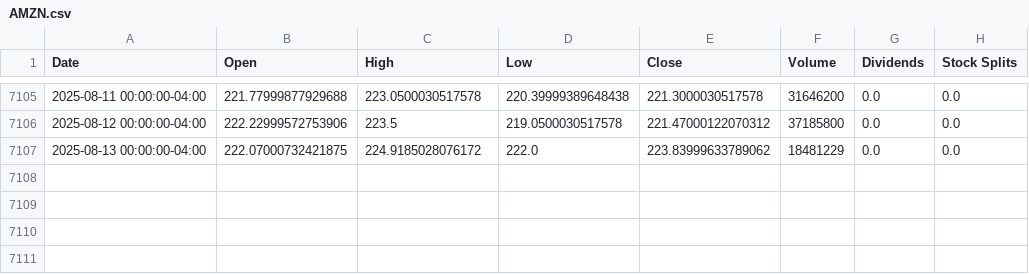
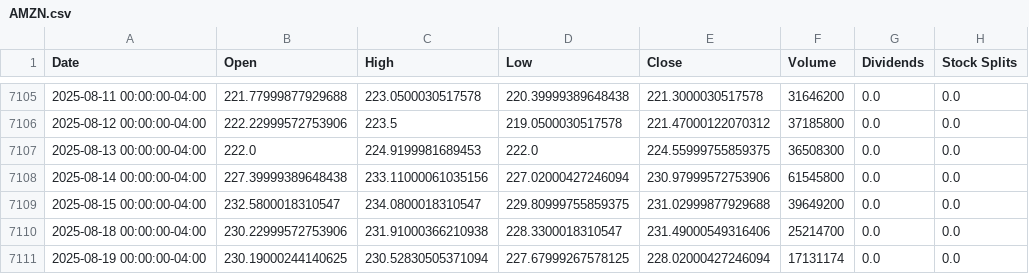
Before and after one commit to codereport/blink, a CSV file: historical_data/AMZN.csv, drawn as a sheet; only a part is shown, gaps mark what is left out.

```diff
--- a/historical_data/AMZN.csv
+++ b/historical_data/AMZN.csv
@@ -7106,2 +7106,6 @@ Date,Open,High,Low,Close,Volume,Dividends,Stock Splits
 2025-08-12 00:00:00-04:00,222.22999572753906,223.5,219.0500030517578,221.47000122070312,37185800,0.0,0.0
-2025-08-13 00:00:00-04:00,222.07000732421875,224.9185028076172,222.0,223.83999633789062,18481229,0.0,0.0
+2025-08-13 00:00:00-04:00,222.0,224.9199981689453,222.0,224.55999755859375,36508300,0.0,0.0
+2025-08-14 00:00:00-04:00,227.39999389648438,233.11000061035156,227.02000427246094,230.97999572753906,61545800,0.0,0.0
+2025-08-15 00:00:00-04:00,232.5800018310547,234.0800018310547,229.80999755859375,231.02999877929688,39649200,0.0,0.0
+2025-08-18 00:00:00-04:00,230.22999572753906,231.91000366210938,228.3300018310547,231.49000549316406,25214700,0.0,0.0
+2025-08-19 00:00:00-04:00,230.19000244140625,230.52830505371094,227.67999267578125,228.02000427246094,17131174,0.0,0.0
```
Also changed, not shown: historical_data/NFLX.csv, historical_data/NVDA.csv, 10 other files.
